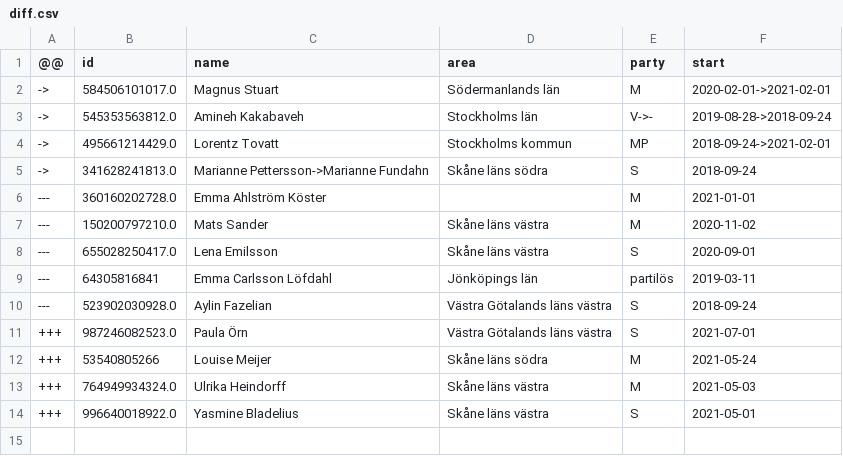
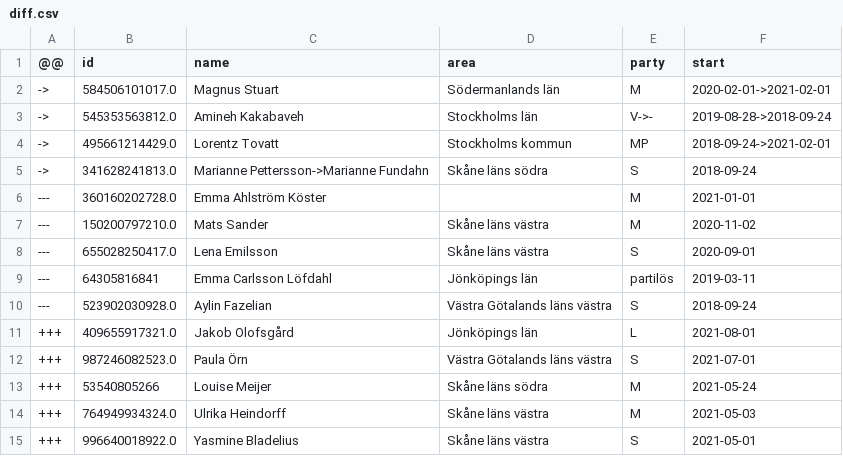
Before and after one commit to every-politician-scrapers/sweden-riksdag-api-current, a CSV file: data/diff.csv, drawn as a sheet; the diff names each change by its address in the sheet, - before the commit and + after, or states it on an @@ line.

```diff
--- a/data/diff.csv
+++ b/data/diff.csv
+row 11: +++ | 409655917321.0 | Jakob Olofsgård | Jönköpings län | L | 2021-08-01
```
Also changed, not shown: data/official.csv, 1 other file.
